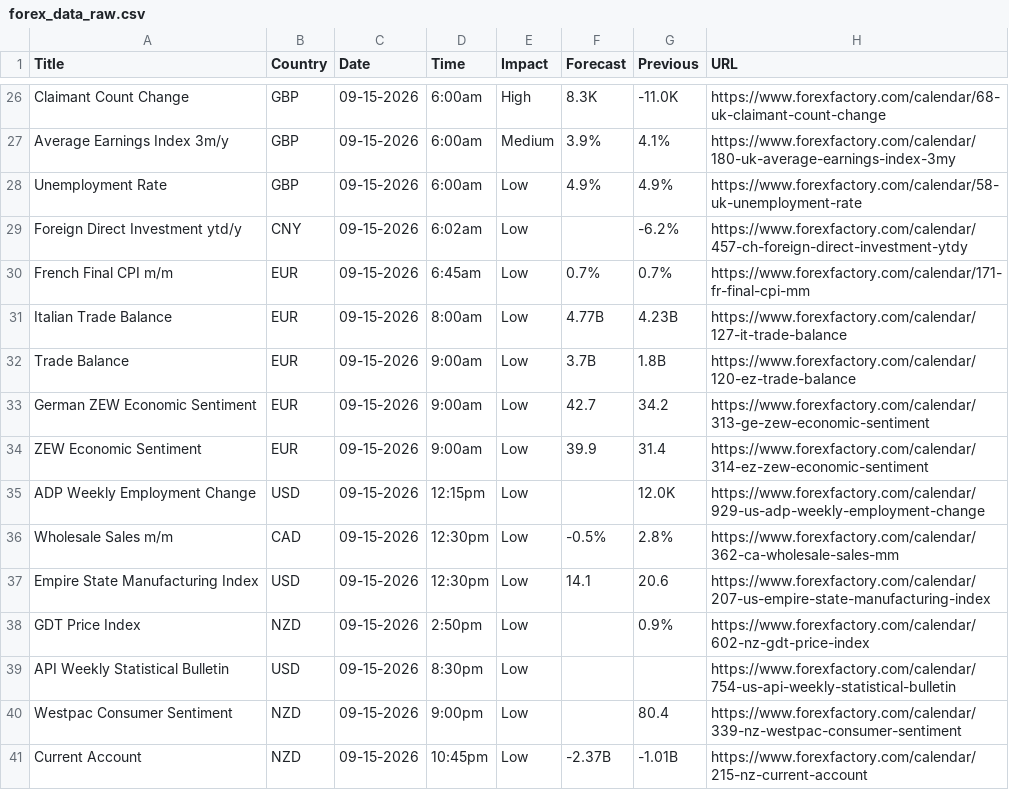
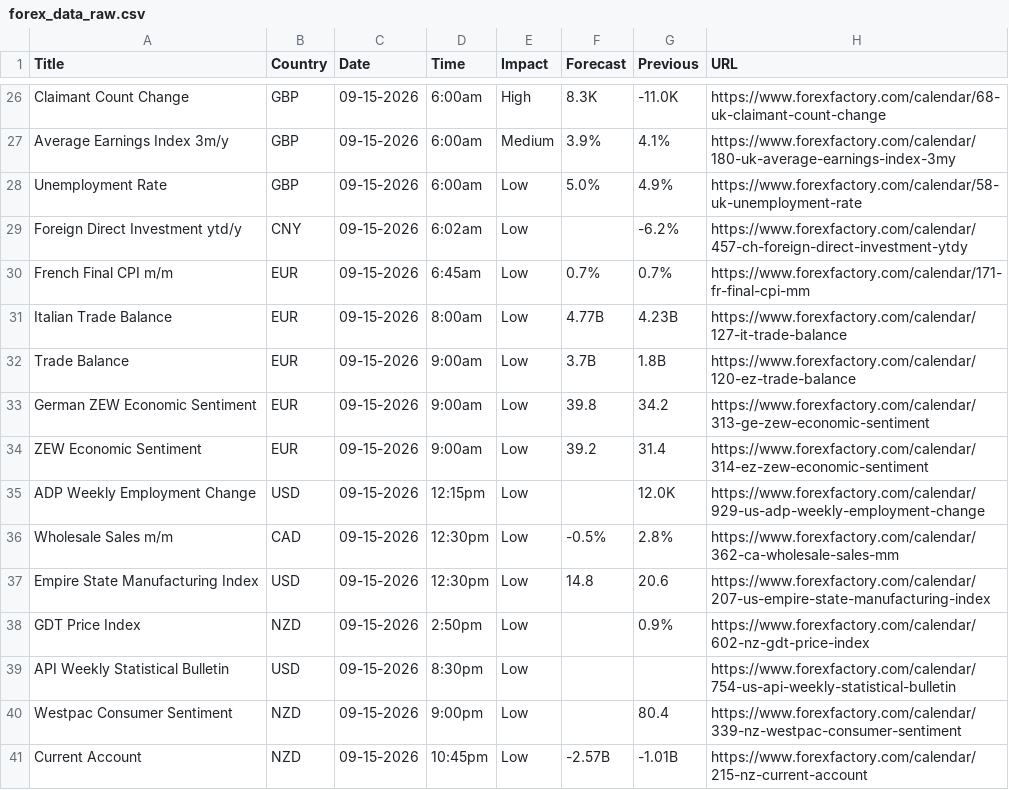
Before and after one commit to CryptoGamerDev/forex-calendar-data, a CSV file: forex_data_raw.csv, drawn as a sheet; only a part is shown, gaps mark what is left out; the diff covers the shown part only.

```diff
--- a/forex_data_raw.csv
+++ b/forex_data_raw.csv
@@ -27,3 +27,3 @@ Claimant Count Change,GBP,09-15-2026,6:00am,High,8.3K,-11.0K,https://www.forexfa
 Average Earnings Index 3m/y,GBP,09-15-2026,6:00am,Medium,3.9%,4.1%,https://www.forexfactory.com/calendar/180-uk-average-earnings-index-3my
-Unemployment Rate,GBP,09-15-2026,6:00am,Low,4.9%,4.9%,https://www.forexfactory.com/calendar/58-uk-unemployment-rate
+Unemployment Rate,GBP,09-15-2026,6:00am,Low,5.0%,4.9%,https://www.forexfactory.com/calendar/58-uk-unemployment-rate
 Foreign Direct Investment ytd/y,CNY,09-15-2026,6:02am,Low,,-6.2%,https://www.forexfactory.com/calendar/457-ch-foreign-direct-investment-ytdy
@@ -32,7 +32,7 @@ Italian Trade Balance,EUR,09-15-2026,8:00am,Low,4.77B,4.23B,https://www.forexfac
 Trade Balance,EUR,09-15-2026,9:00am,Low,3.7B,1.8B,https://www.forexfactory.com/calendar/120-ez-trade-balance
-German ZEW Economic Sentiment,EUR,09-15-2026,9:00am,Low,42.7,34.2,https://www.forexfactory.com/calendar/313-ge-zew-economic-sentiment
-ZEW Economic Sentiment,EUR,09-15-2026,9:00am,Low,39.9,31.4,https://www.forexfactory.com/calendar/314-ez-zew-economic-sentiment
+German ZEW Economic Sentiment,EUR,09-15-2026,9:00am,Low,39.8,34.2,https://www.forexfactory.com/calendar/313-ge-zew-economic-sentiment
+ZEW Economic Sentiment,EUR,09-15-2026,9:00am,Low,39.2,31.4,https://www.forexfactory.com/calendar/314-ez-zew-economic-sentiment
 ADP Weekly Employment Change,USD,09-15-2026,12:15pm,Low,,12.0K,https://www.forexfactory.com/calendar/929-us-adp-weekly-employment-change
 Wholesale Sales m/m,CAD,09-15-2026,12:30pm,Low,-0.5%,2.8%,https://www.forexfactory.com/calendar/362-ca-wholesale-sales-mm
-Empire State Manufacturing Index,USD,09-15-2026,12:30pm,Low,14.1,20.6,https://www.forexfactory.com/calendar/207-us-empire-state-manufacturing-index
+Empire State Manufacturing Index,USD,09-15-2026,12:30pm,Low,14.8,20.6,https://www.forexfactory.com/calendar/207-us-empire-state-manufacturing-index
 GDT Price Index,NZD,09-15-2026,2:50pm,Low,,0.9%,https://www.forexfactory.com/calendar/602-nz-gdt-price-index
@@ -40,2 +40,2 @@ API Weekly Statistical Bulletin,USD,09-15-2026,8:30pm,Low,,,https://www.forexfac
 Westpac Consumer Sentiment,NZD,09-15-2026,9:00pm,Low,,80.4,https://www.forexfactory.com/calendar/339-nz-westpac-consumer-sentiment
-Current Account,NZD,09-15-2026,10:45pm,Low,-2.37B,-1.01B,https://www.forexfactory.com/calendar/215-nz-current-account
+Current Account,NZD,09-15-2026,10:45pm,Low,-2.57B,-1.01B,https://www.forexfactory.com/calendar/215-nz-current-account
```
Also changed, not shown: 1 added row and 20 edited cells elsewhere in this file, forex_data_simple.csv.
